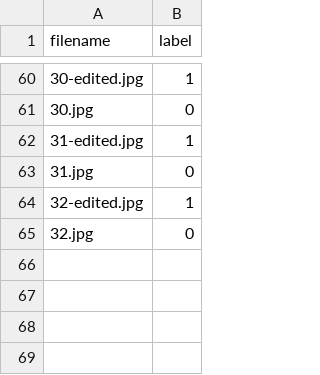
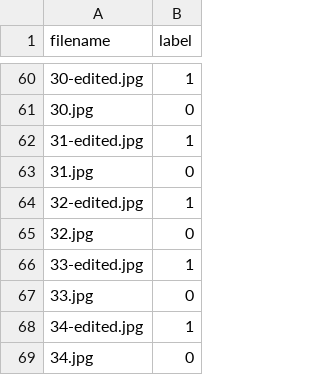
Before and after one commit to clbonoan/senior-project, a CSV file: data/labels.csv, drawn as a sheet; only a part is shown, gaps mark what is left out; the diff names each change by its address in the sheet, - before the commit and + after, or states it on an @@ line.

Commit message:
added labels for new images, created loading csv and data cleaning file

```diff
--- a/data/labels.csv
+++ b/data/labels.csv
+row 66: 33-edited.jpg | 1
+row 67: 33.jpg | 0
+row 68: 34-edited.jpg | 1
+row 69: 34.jpg | 0
```
Also changed, not shown: 1 other file.
